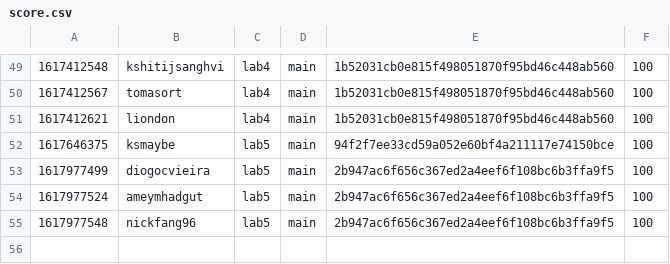
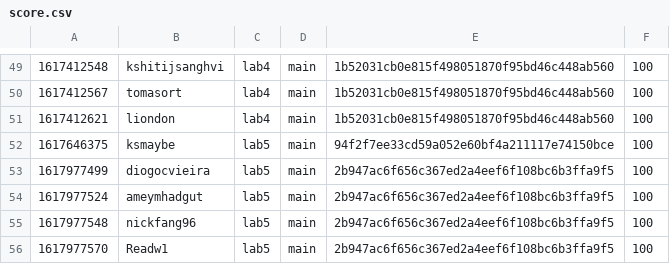
Before and after one commit to nyupcs/pcs-sp21-lab4-scoreboard, a CSV file: score.csv, drawn as a sheet; only a part is shown, gaps mark what is left out.

Commit message:
[Score] Readw1 +100
Readw1 attacked `main` 2b947ac6f656c367ed2a4eef6f108bc6b3ffa9f5 of lab5

```diff
--- a/score.csv
+++ b/score.csv
@@ -55 +55,2 @@
 1617977548,nickfang96,lab5,main,2b947ac6f656c367ed2a4eef6f108bc6b3ffa9f5,100
+1617977570,Readw1,lab5,main,2b947ac6f656c367ed2a4eef6f108bc6b3ffa9f5,100
```
